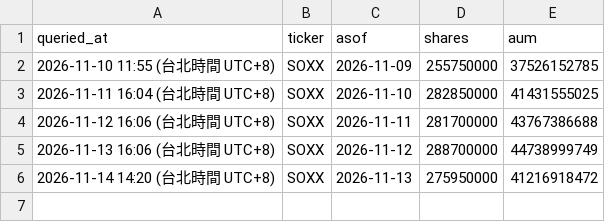
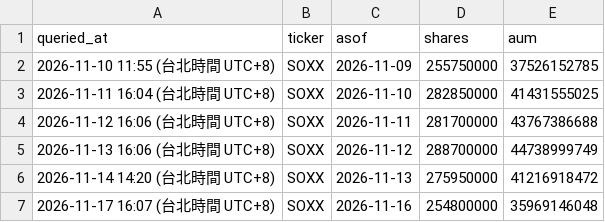
Before and after one commit to manolomoo/charity-poker-king, a CSV file: data/etf_shares_snapshots.csv, drawn as a sheet; the diff names each change by its address in the sheet, - before the commit and + after, or states it on an @@ line.

```diff
--- a/data/etf_shares_snapshots.csv
+++ b/data/etf_shares_snapshots.csv
+row 7: 2026-11-17 16:07 (台北時間 UTC+8) | SOXX | 2026-11-16 | 254800000 | 35969146048
```
Also changed, not shown: 7 other files.
